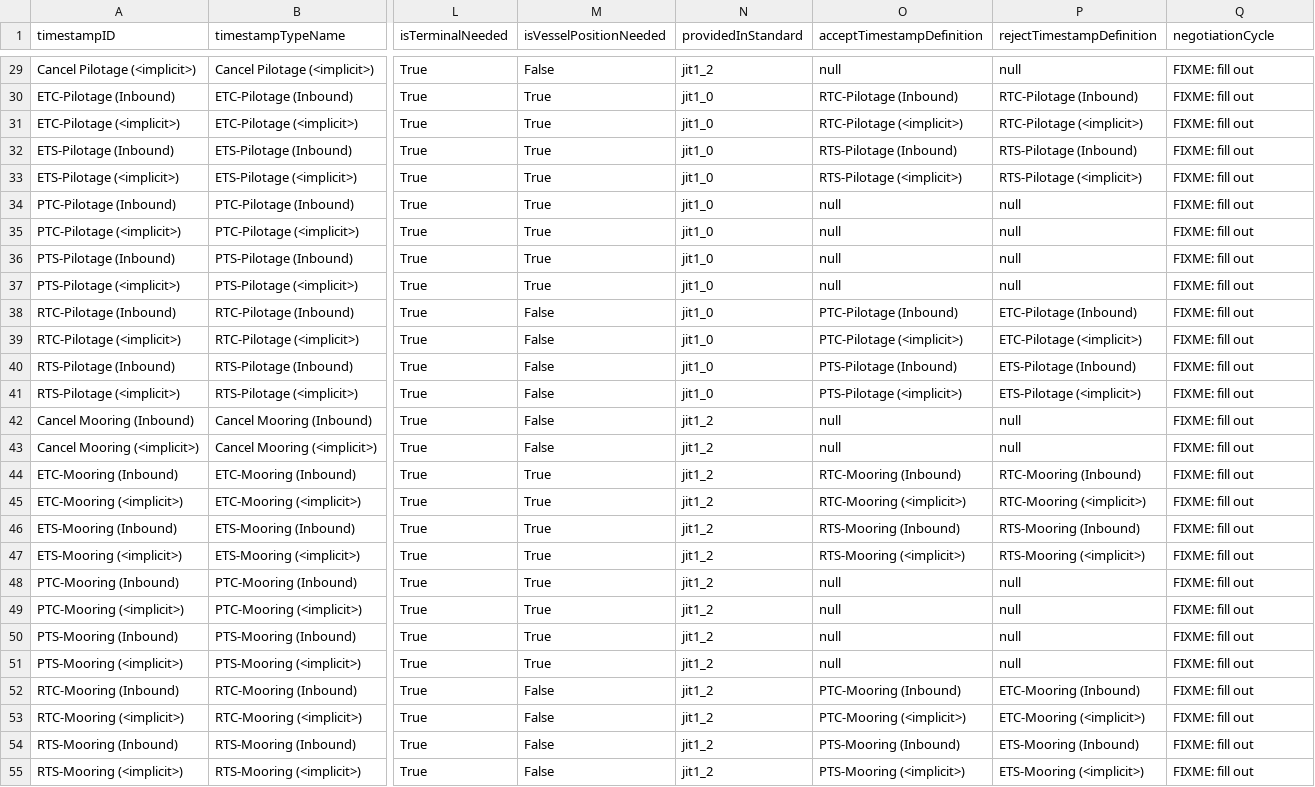
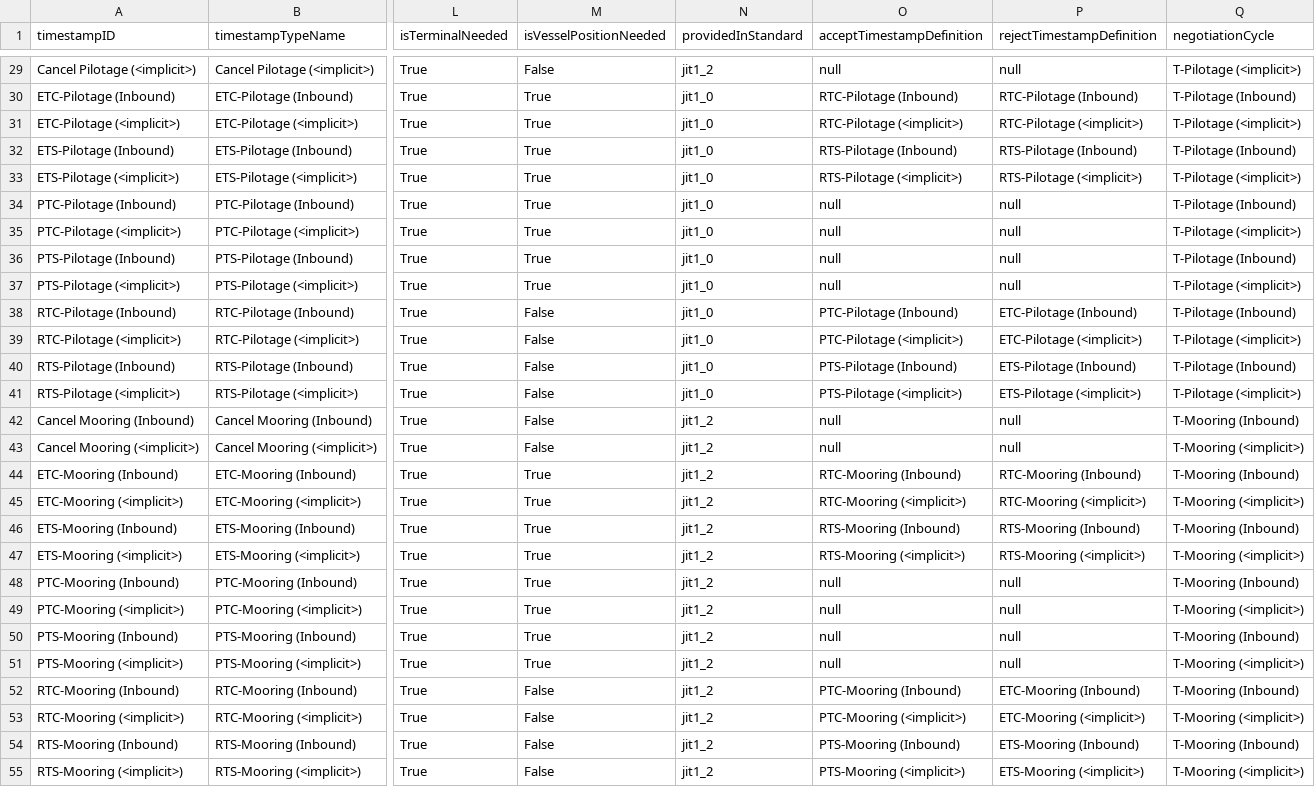
Before and after one commit to dcsaorg/DCSA-Information-Model, a CSV file: datamodel/samples.d/timestampdefinitions.csv, drawn as a sheet; only a part is shown, gaps mark what is left out; the diff covers the shown part only; the diff names each change by its address in the sheet, - before the commit and + after, or states it on an @@ line.

Commit message:
generate TS: Include negotiation cycle for timestamps
A few of them are still wrong because the timestamp uses the "special"
timestamp rather than the specialized versions for xty/service related
timestamps. That will be fixed in a later commit.

Signed-off-by: Niels Thykier <nt@asseco.dk>

```diff
--- a/datamodel/samples.d/timestampdefinitions.csv
+++ b/datamodel/samples.d/timestampdefinitions.csv
-Q29 (negotiationCycle): FIXME: fill out
+Q29 (negotiationCycle): T-Pilotage (<implicit>)
-Q30 (negotiationCycle): FIXME: fill out
+Q30 (negotiationCycle): T-Pilotage (Inbound)
-Q31 (negotiationCycle): FIXME: fill out
+Q31 (negotiationCycle): T-Pilotage (<implicit>)
-Q32 (negotiationCycle): FIXME: fill out
+Q32 (negotiationCycle): T-Pilotage (Inbound)
-Q33 (negotiationCycle): FIXME: fill out
+Q33 (negotiationCycle): T-Pilotage (<implicit>)
-Q34 (negotiationCycle): FIXME: fill out
+Q34 (negotiationCycle): T-Pilotage (Inbound)
-Q35 (negotiationCycle): FIXME: fill out
+Q35 (negotiationCycle): T-Pilotage (<implicit>)
-Q36 (negotiationCycle): FIXME: fill out
+Q36 (negotiationCycle): T-Pilotage (Inbound)
-Q37 (negotiationCycle): FIXME: fill out
+Q37 (negotiationCycle): T-Pilotage (<implicit>)
-Q38 (negotiationCycle): FIXME: fill out
+Q38 (negotiationCycle): T-Pilotage (Inbound)
-Q39 (negotiationCycle): FIXME: fill out
+Q39 (negotiationCycle): T-Pilotage (<implicit>)
-Q40 (negotiationCycle): FIXME: fill out
+Q40 (negotiationCycle): T-Pilotage (Inbound)
-Q41 (negotiationCycle): FIXME: fill out
+Q41 (negotiationCycle): T-Pilotage (<implicit>)
-Q42 (negotiationCycle): FIXME: fill out
+Q42 (negotiationCycle): T-Mooring (Inbound)
-Q43 (negotiationCycle): FIXME: fill out
+Q43 (negotiationCycle): T-Mooring (<implicit>)
-Q44 (negotiationCycle): FIXME: fill out
+Q44 (negotiationCycle): T-Mooring (Inbound)
-Q45 (negotiationCycle): FIXME: fill out
+Q45 (negotiationCycle): T-Mooring (<implicit>)
-Q46 (negotiationCycle): FIXME: fill out
+Q46 (negotiationCycle): T-Mooring (Inbound)
-Q47 (negotiationCycle): FIXME: fill out
+Q47 (negotiationCycle): T-Mooring (<implicit>)
-Q48 (negotiationCycle): FIXME: fill out
+Q48 (negotiationCycle): T-Mooring (Inbound)
-Q49 (negotiationCycle): FIXME: fill out
+Q49 (negotiationCycle): T-Mooring (<implicit>)
-Q50 (negotiationCycle): FIXME: fill out
+Q50 (negotiationCycle): T-Mooring (Inbound)
-Q51 (negotiationCycle): FIXME: fill out
+Q51 (negotiationCycle): T-Mooring (<implicit>)
-Q52 (negotiationCycle): FIXME: fill out
+Q52 (negotiationCycle): T-Mooring (Inbound)
-Q53 (negotiationCycle): FIXME: fill out
+Q53 (negotiationCycle): T-Mooring (<implicit>)
-Q54 (negotiationCycle): FIXME: fill out
+Q54 (negotiationCycle): T-Mooring (Inbound)
-Q55 (negotiationCycle): FIXME: fill out
+Q55 (negotiationCycle): T-Mooring (<implicit>)
```
Also changed, not shown: 162 edited cells elsewhere in this file, 1 other file.
